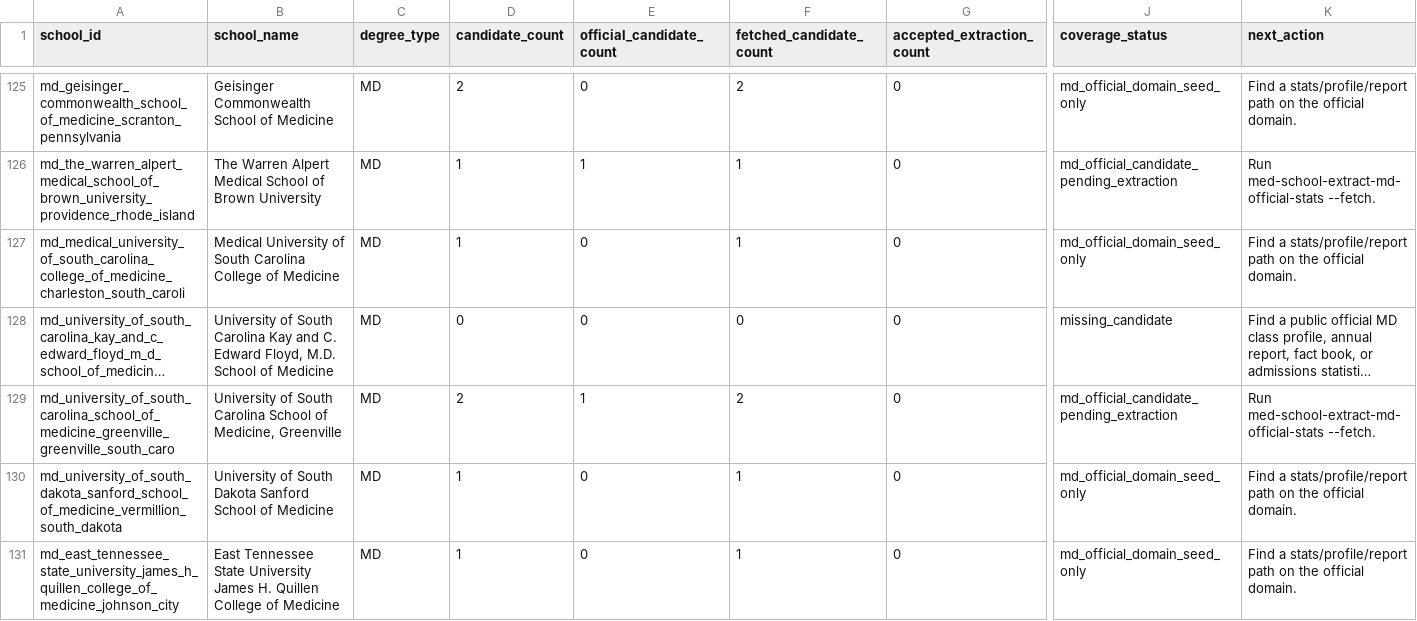
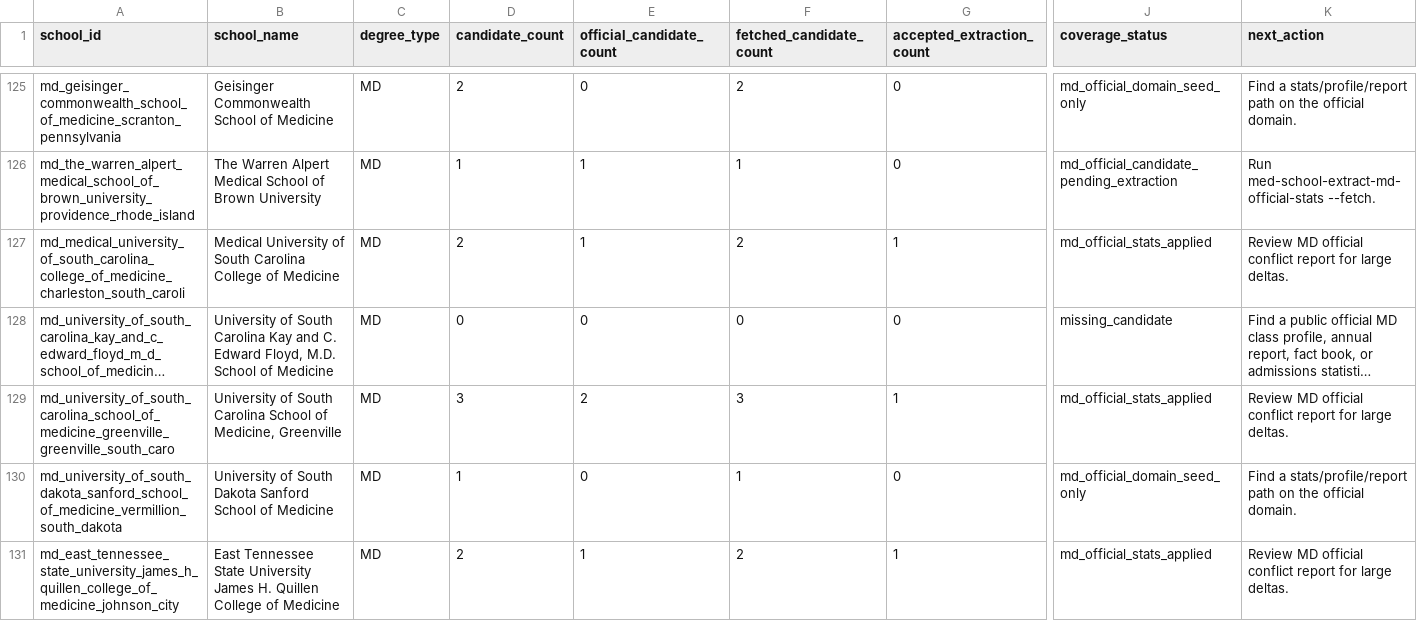
Before and after one commit to justin-napolitano/med-school-ranker, a CSV file: outputs/md_official_coverage.csv, drawn as a sheet; only a part is shown, gaps mark what is left out; long unchanged cells end in …; the diff covers the shown part only; the diff names each change by its address in the sheet, - before the commit and + after, or states it on an @@ line.

```diff
--- a/outputs/md_official_coverage.csv
+++ b/outputs/md_official_coverage.csv
-D127 (candidate_count): 1
+D127 (candidate_count): 2
-E127 (official_candidate_count): 0
+E127 (official_candidate_count): 1
-F127 (fetched_candidate_count): 1
+F127 (fetched_candidate_count): 2
-G127 (accepted_extraction_count): 0
+G127 (accepted_extraction_count): 1
-J127 (coverage_status): md_official_domain_seed_only
+J127 (coverage_status): md_official_stats_applied
-K127 (next_action): Find a stats/profile/report path on the official domain.
+K127 (next_action): Review MD official conflict report for large deltas.
-D129 (candidate_count): 2
+D129 (candidate_count): 3
-E129 (official_candidate_count): 1
+E129 (official_candidate_count): 2
-F129 (fetched_candidate_count): 2
+F129 (fetched_candidate_count): 3
-G129 (accepted_extraction_count): 0
+G129 (accepted_extraction_count): 1
-J129 (coverage_status): md_official_candidate_pending_extraction
+J129 (coverage_status): md_official_stats_applied
-K129 (next_action): Run med-school-extract-md-official-stats --fetch.
+K129 (next_action): Review MD official conflict report for large deltas.
-D131 (candidate_count): 1
+D131 (candidate_count): 2
-E131 (official_candidate_count): 0
+E131 (official_candidate_count): 1
-F131 (fetched_candidate_count): 1
+F131 (fetched_candidate_count): 2
-G131 (accepted_extraction_count): 0
+G131 (accepted_extraction_count): 1
-J131 (coverage_status): md_official_domain_seed_only
+J131 (coverage_status): md_official_stats_applied
-K131 (next_action): Find a stats/profile/report path on the official domain.
+K131 (next_action): Review MD official conflict report for large deltas.
```
Also changed, not shown: 134 edited cells elsewhere in this file, data/normalized/admissions_stats.csv, outputs/calculated_rankings.csv, 30 other files.
